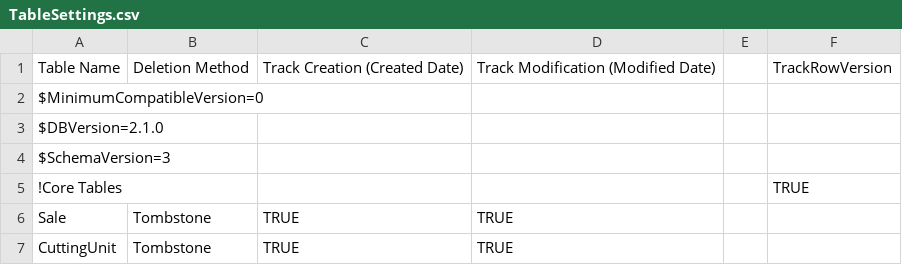
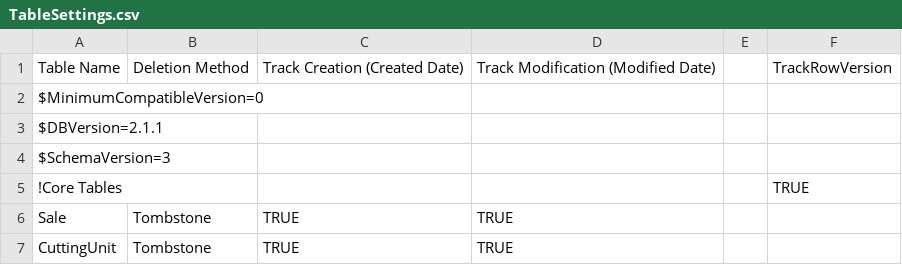
Before and after one commit to FMSC-Measurements/CruiseDAL, a CSV file: CruiseDAL.CodeGenEngine/TableSettings.csv, drawn as a sheet; only a part is shown.

```diff
--- a/CruiseDAL.CodeGenEngine/TableSettings.csv
+++ b/CruiseDAL.CodeGenEngine/TableSettings.csv
@@ -2,3 +2,3 @@ Table Name, Deletion Method,Track Creation (Created Date), Track Modification (M
 $MinimumCompatibleVersion=0,,,,,
-$DBVersion=2.1.0,,,,,
+$DBVersion=2.1.1,,,,,
 $SchemaVersion=3,,,,,
```
Also changed, not shown: 3 other files.
